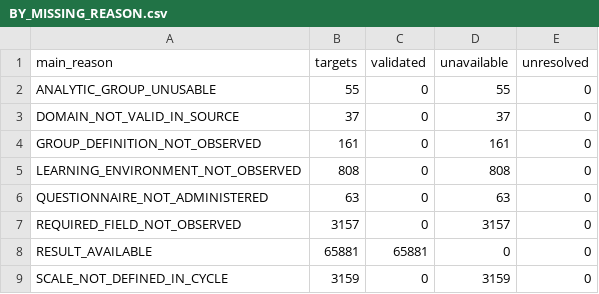
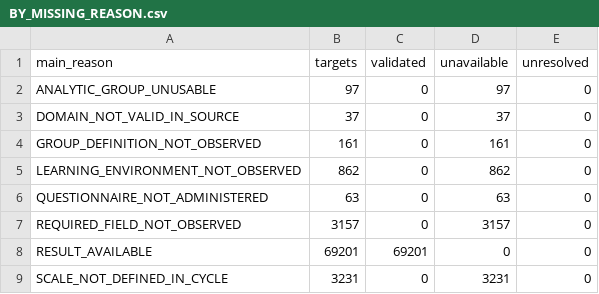
Before and after one commit to Netherlands-Opportunity-Lab/Learning-Outcomes, a CSV file: 06_pipeline/review_20261013/grid_coverage/BY_MISSING_REASON.csv, drawn as a sheet.

```diff
--- a/06_pipeline/review_20261013/grid_coverage/BY_MISSING_REASON.csv
+++ b/06_pipeline/review_20261013/grid_coverage/BY_MISSING_REASON.csv
@@ -1,9 +1,9 @@
 main_reason,targets,validated,unavailable,unresolved
-ANALYTIC_GROUP_UNUSABLE,55,0,55,0
+ANALYTIC_GROUP_UNUSABLE,97,0,97,0
 DOMAIN_NOT_VALID_IN_SOURCE,37,0,37,0
 GROUP_DEFINITION_NOT_OBSERVED,161,0,161,0
-LEARNING_ENVIRONMENT_NOT_OBSERVED,808,0,808,0
+LEARNING_ENVIRONMENT_NOT_OBSERVED,862,0,862,0
 QUESTIONNAIRE_NOT_ADMINISTERED,63,0,63,0
 REQUIRED_FIELD_NOT_OBSERVED,3157,0,3157,0
-RESULT_AVAILABLE,65881,65881,0,0
-SCALE_NOT_DEFINED_IN_CYCLE,3159,0,3159,0
+RESULT_AVAILABLE,69201,69201,0,0
+SCALE_NOT_DEFINED_IN_CYCLE,3231,0,3231,0
```
Also changed, not shown: 06_pipeline/review_20261013/grid_coverage/BY_FAMILY.csv, 16 other files.
